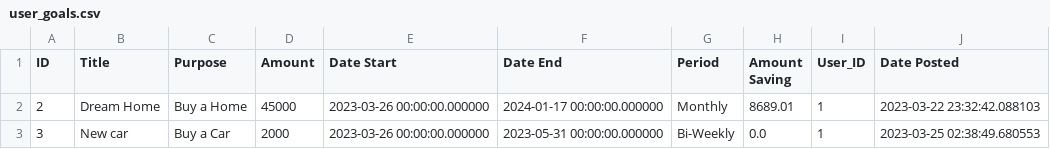
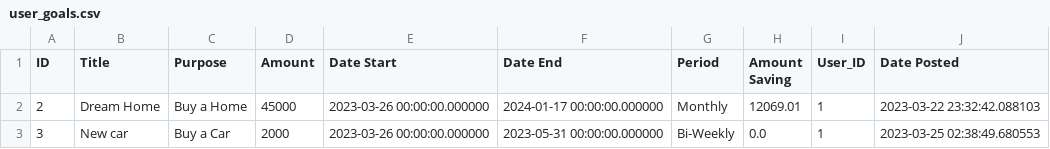
Before and after one commit to tnguyen606-cs/AI-ExpenseApp, a CSV file: instance/files/user_goals.csv, drawn as a sheet.

```diff
--- a/instance/files/user_goals.csv
+++ b/instance/files/user_goals.csv
@@ -1,3 +1,3 @@
 ID,Title,Purpose,Amount,Date Start,Date End,Period,Amount Saving,User_ID,Date Posted
-2,Dream Home,Buy a Home,45000,2023-03-26 00:00:00.000000,2024-01-17 00:00:00.000000,Monthly,8689.01,1,2023-03-22 23:32:42.088103
+2,Dream Home,Buy a Home,45000,2023-03-26 00:00:00.000000,2024-01-17 00:00:00.000000,Monthly,12069.01,1,2023-03-22 23:32:42.088103
 3,New car,Buy a Car,2000,2023-03-26 00:00:00.000000,2023-05-31 00:00:00.000000,Bi-Weekly,0.0,1,2023-03-25 02:38:49.680553
```
Also changed, not shown: instance/files/user_budgets.csv, instance/files/user_expenses.csv, 13 other files.
